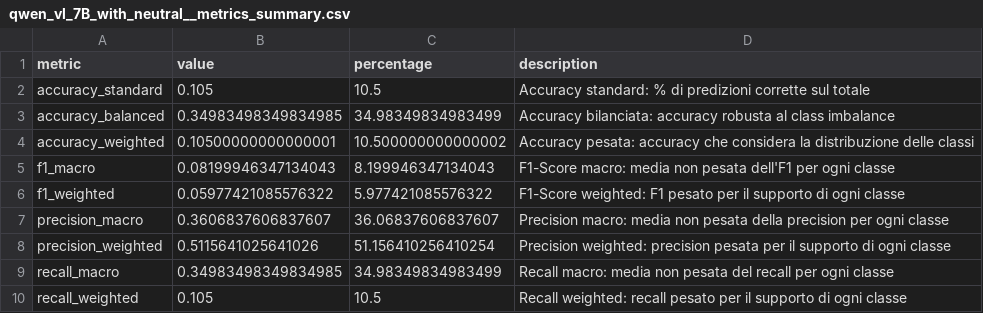
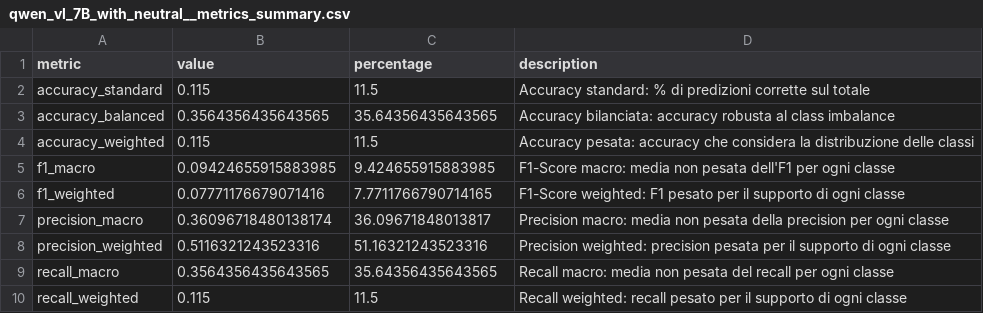
Before and after one commit to Ignazio-Emanuele-Picciche/From_Sign_language_to_Voice_Thesis, a CSV file: results/qwen_vl_7B_with_neutral__metrics_summary.csv, drawn as a sheet.

```diff
--- a/results/qwen_vl_7B_with_neutral__metrics_summary.csv
+++ b/results/qwen_vl_7B_with_neutral__metrics_summary.csv
@@ -1,10 +1,10 @@
 metric,value,percentage,description
-accuracy_standard,0.105,10.5,Accuracy standard: % di predizioni corrette sul totale
-accuracy_balanced,0.34983498349834985,34.98349834983499,Accuracy bilanciata: accuracy robusta al class imbalance
-accuracy_weighted,0.10500000000000001,10.500000000000002,Accuracy pesata: accuracy che considera la distribuzione delle classi
-f1_macro,0.08199946347134043,8.199946347134043,F1-Score macro: media non pesata dell'F1 per ogni classe
-f1_weighted,0.05977421085576322,5.977421085576322,F1-Score weighted: F1 pesato per il supporto di ogni classe
-precision_macro,0.3606837606837607,36.06837606837607,Precision macro: media non pesata della precision per ogni classe
-precision_weighted,0.5115641025641026,51.156410256410254,Precision weighted: precision pesata per il supporto di ogni classe
-recall_macro,0.34983498349834985,34.98349834983499,Recall macro: media non pesata del recall per ogni classe
-recall_weighted,0.105,10.5,Recall weighted: recall pesato per il supporto di ogni classe
+accuracy_standard,0.115,11.5,Accuracy standard: % di predizioni corrette sul totale
+accuracy_balanced,0.3564356435643565,35.64356435643565,Accuracy bilanciata: accuracy robusta al class imbalance
+accuracy_weighted,0.115,11.5,Accuracy pesata: accuracy che considera la distribuzione delle classi
+f1_macro,0.09424655915883985,9.424655915883985,F1-Score macro: media non pesata dell'F1 per ogni classe
+f1_weighted,0.07771176679071416,7.7711766790714165,F1-Score weighted: F1 pesato per il supporto di ogni classe
+precision_macro,0.36096718480138174,36.09671848013817,Precision macro: media non pesata della precision per ogni classe
+precision_weighted,0.5116321243523316,51.16321243523316,Precision weighted: precision pesata per il supporto di ogni classe
+recall_macro,0.3564356435643565,35.64356435643565,Recall macro: media non pesata del recall per ogni classe
+recall_weighted,0.115,11.5,Recall weighted: recall pesato per il supporto di ogni classe
```
Also changed, not shown: 21 other files.
